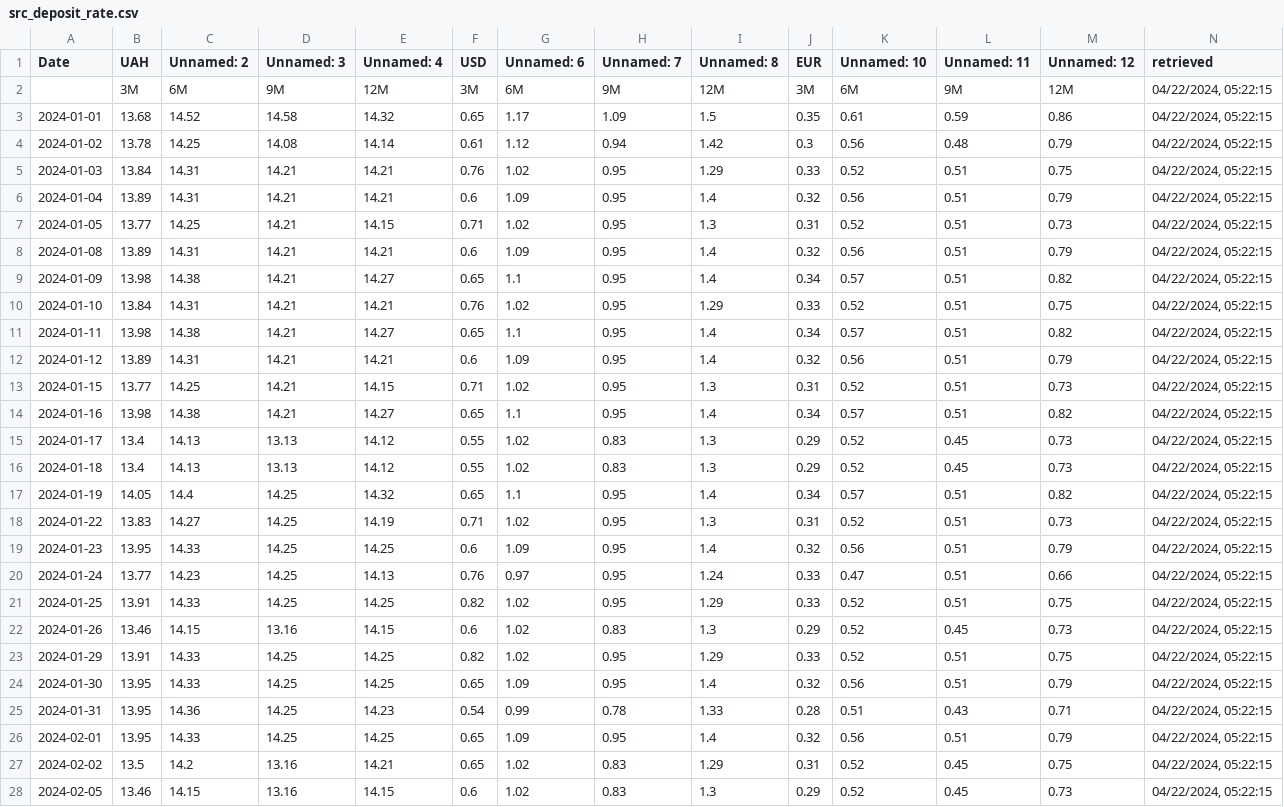
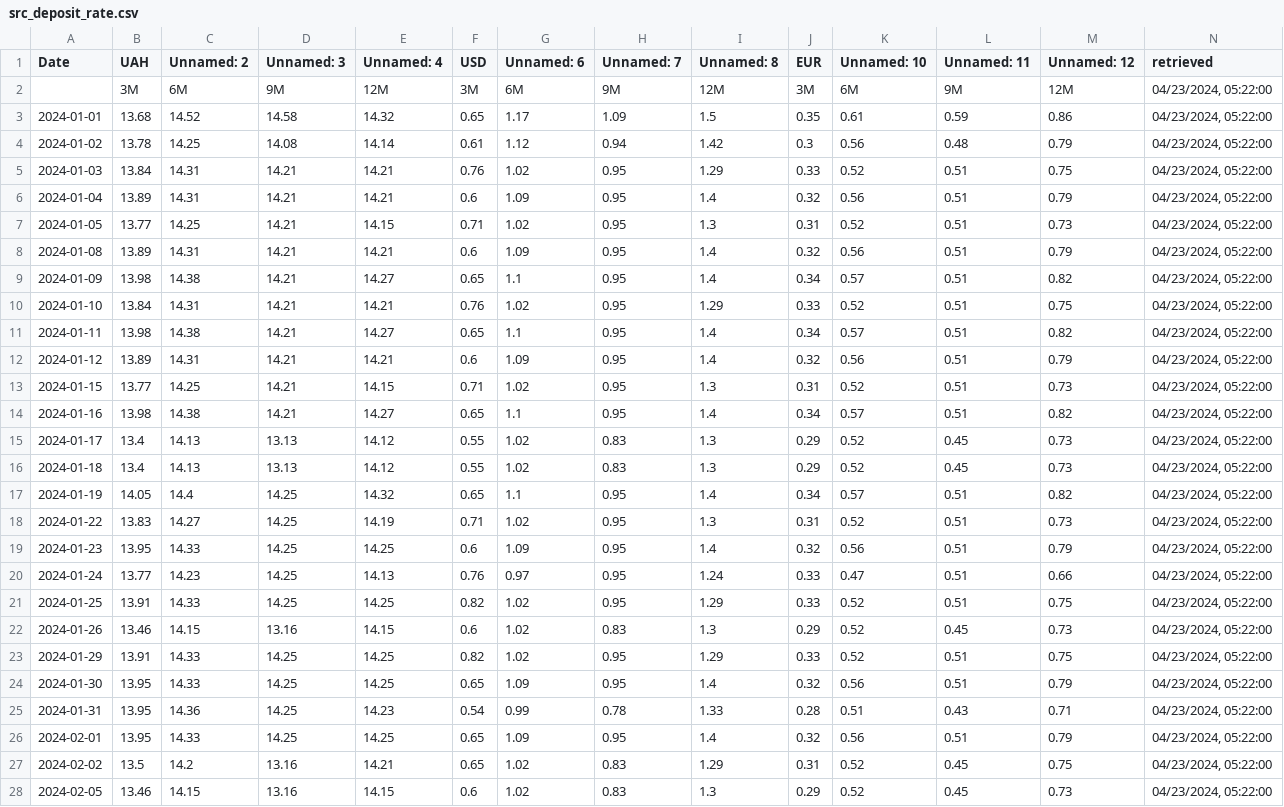
Before and after one commit to artkochnev/ukrainedb, a CSV file: assets/src_deposit_rate.csv, drawn as a sheet; only a part is shown; the diff covers the shown part only; the diff names each change by its address in the sheet, - before the commit and + after, or states it on an @@ line.

```diff
--- a/assets/src_deposit_rate.csv
+++ b/assets/src_deposit_rate.csv
-N2:N28 (retrieved): 04/22/2024, 05:22:15
+N2:N28 (retrieved): 04/23/2024, 05:22:00
```
Also changed, not shown: 1 added row and 54 edited cells elsewhere in this file, assets/metrics.csv, assets/src_bond_yields.csv, 32 other files.
